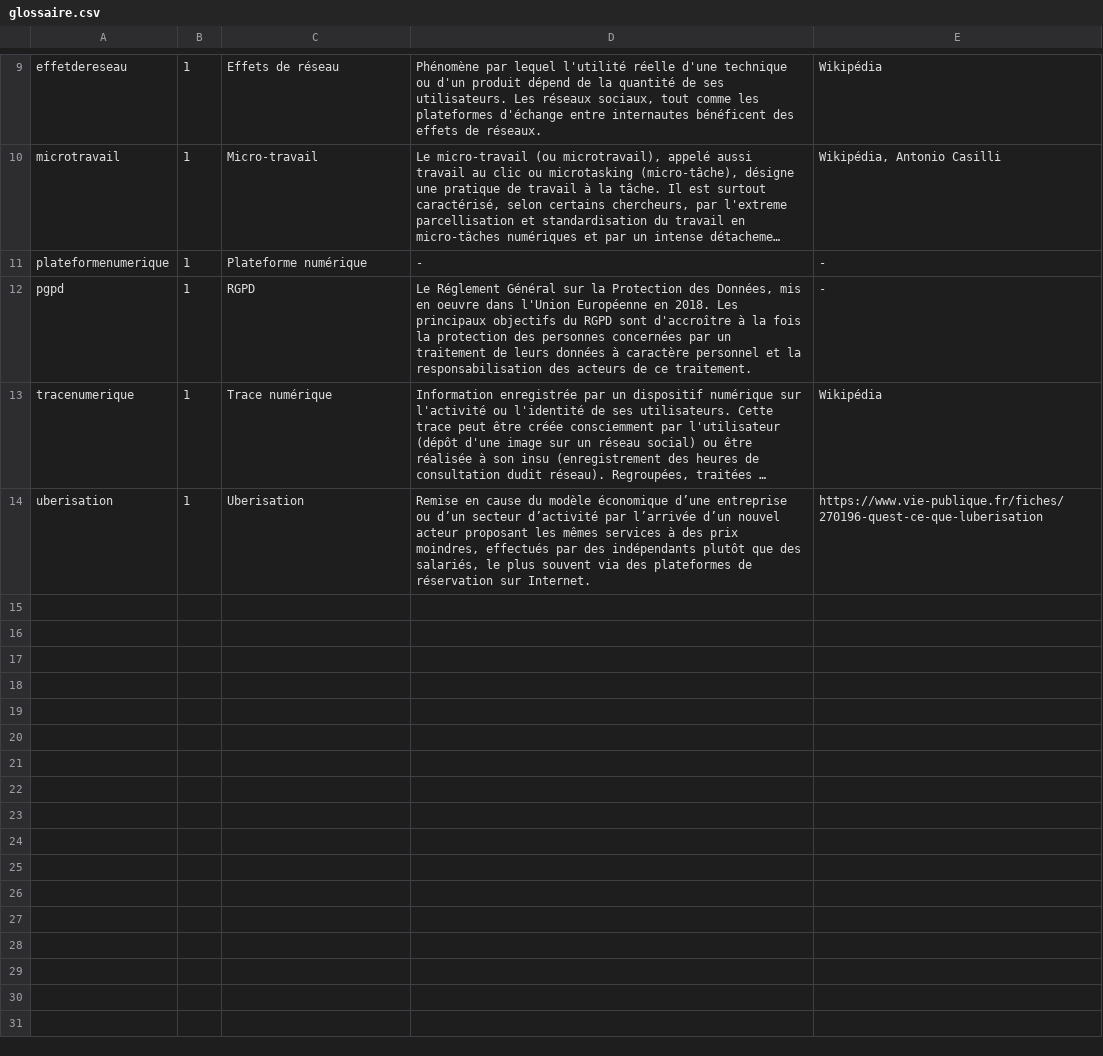
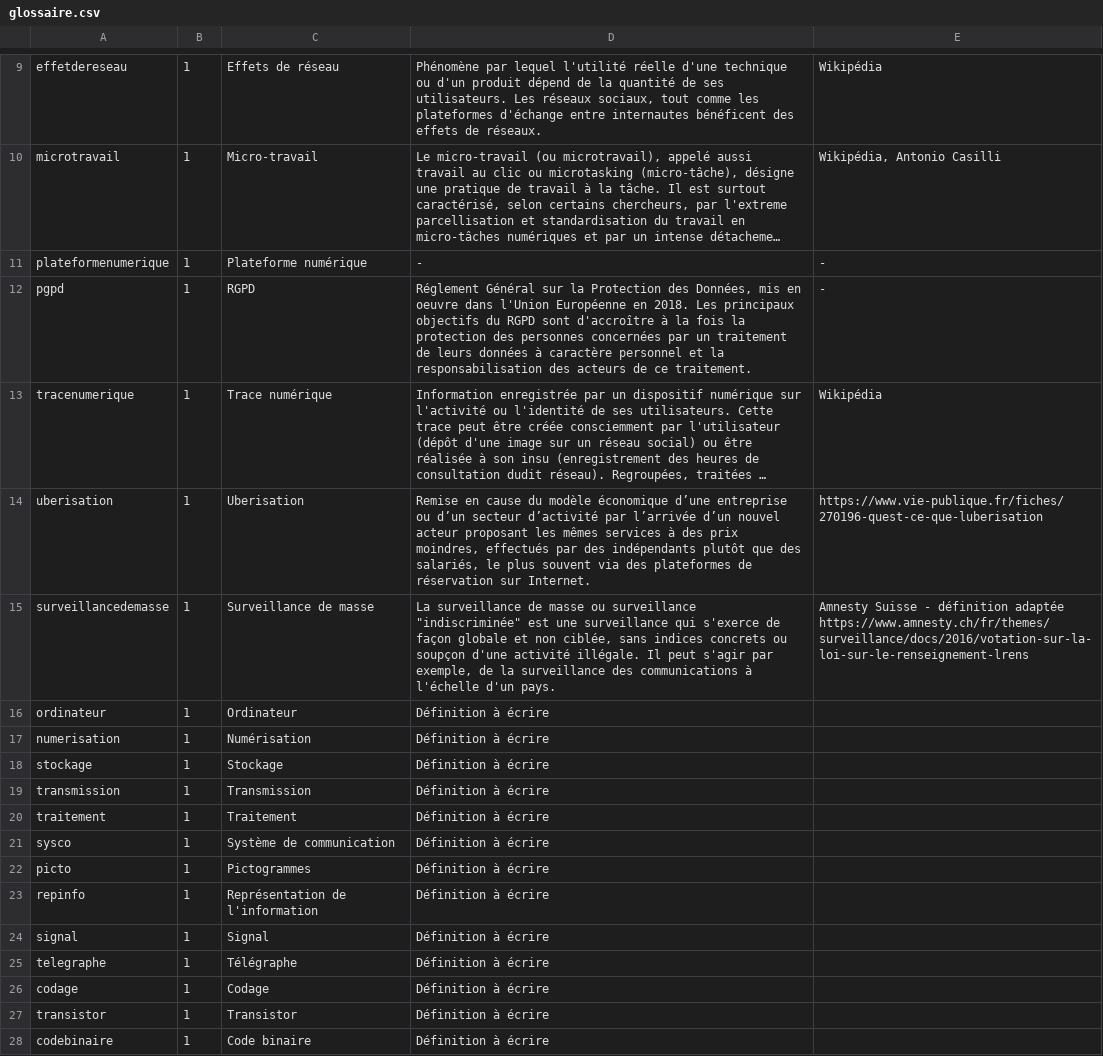
Before and after one commit to edunumsec2/book, a CSV file: config/glossaire.csv, drawn as a sheet; only a part is shown, gaps mark what is left out; long unchanged cells end in …; ↵ is a line break in a cell; the diff names each change by its address in the sheet, - before the commit and + after, or states it on an @@ line.

Commit message:
Update intro de représentaiton de l'info
Harmonise l'utilisation des encarts
Corrige de légères erreurs
Commence à intégrer le nouveau glossaire

```diff
--- a/config/glossaire.csv
+++ b/config/glossaire.csv
-D12: Le Réglement Général…
+D12: Réglement Général…
+row 15: surveillancedemasse | 1 | Surveillance de masse | La surveillance de masse ou surveillance "indiscriminée" est une surveillance qui s'exerce de façon globale et non ciblée, sans indices concrets ou soupçon d'une activité illégale. Il peut s'agir par exemple, de la surveillance des communications à l'échelle d'un pays. | Amnesty Suisse - définition adaptée ↵ https://www.amnesty.ch/fr/themes/surveillance/docs/2016/votation-sur-la-loi-sur-le-renseignement-lrens
+row 16: ordinateur | 1 | Ordinateur | Définition à écrire
+row 17: numerisation | 1 | Numérisation | Définition à écrire
+row 18: stockage | 1 | Stockage | Définition à écrire
+row 19: transmission | 1 | Transmission | Définition à écrire
+row 20: traitement | 1 | Traitement | Définition à écrire
+row 21: sysco | 1 | Système de communication | Définition à écrire
+row 22: picto | 1 | Pictogrammes | Définition à écrire
+row 23: repinfo | 1 | Représentation de l'information | Définition à écrire
+row 24: signal | 1 | Signal | Définition à écrire
+row 25: telegraphe | 1 | Télégraphe | Définition à écrire
+row 26: codage | 1 | Codage | Définition à écrire
+row 27: transistor | 1 | Transistor | Définition à écrire
+row 28: codebinaire | 1 | Code binaire | Définition à écrire
```
Also changed, not shown: 2 other files.
